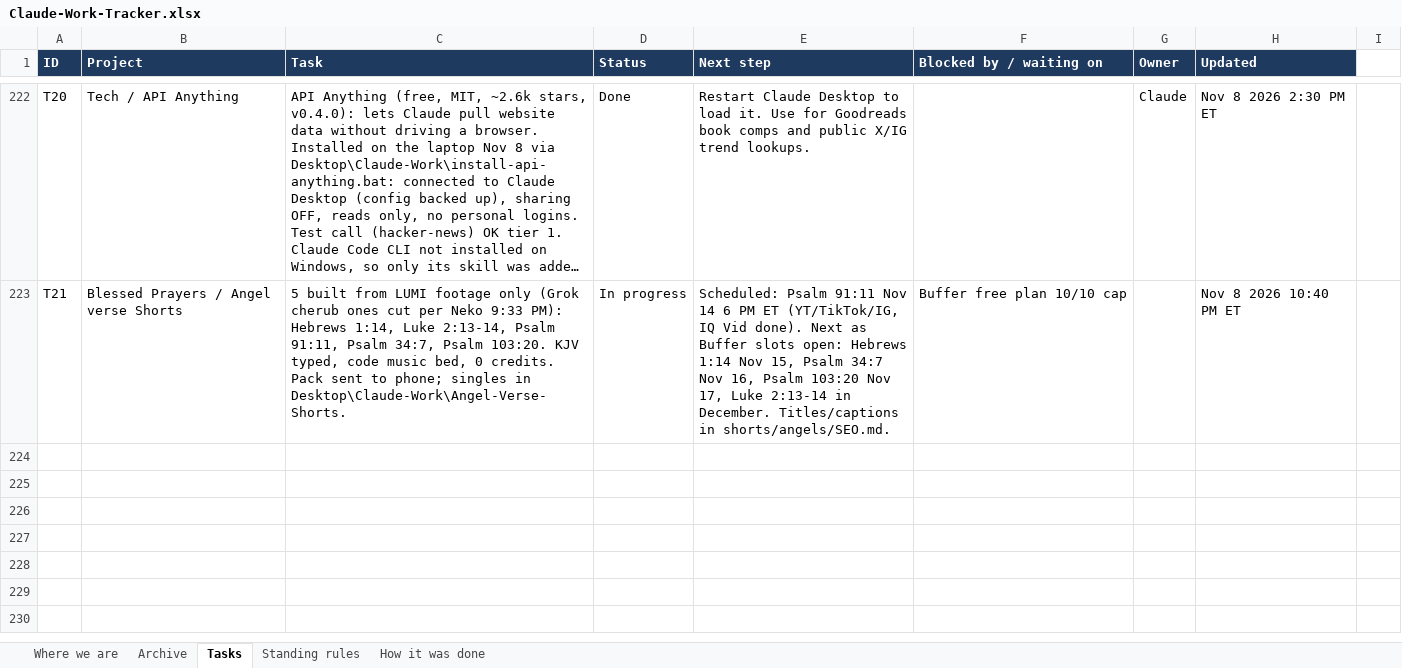
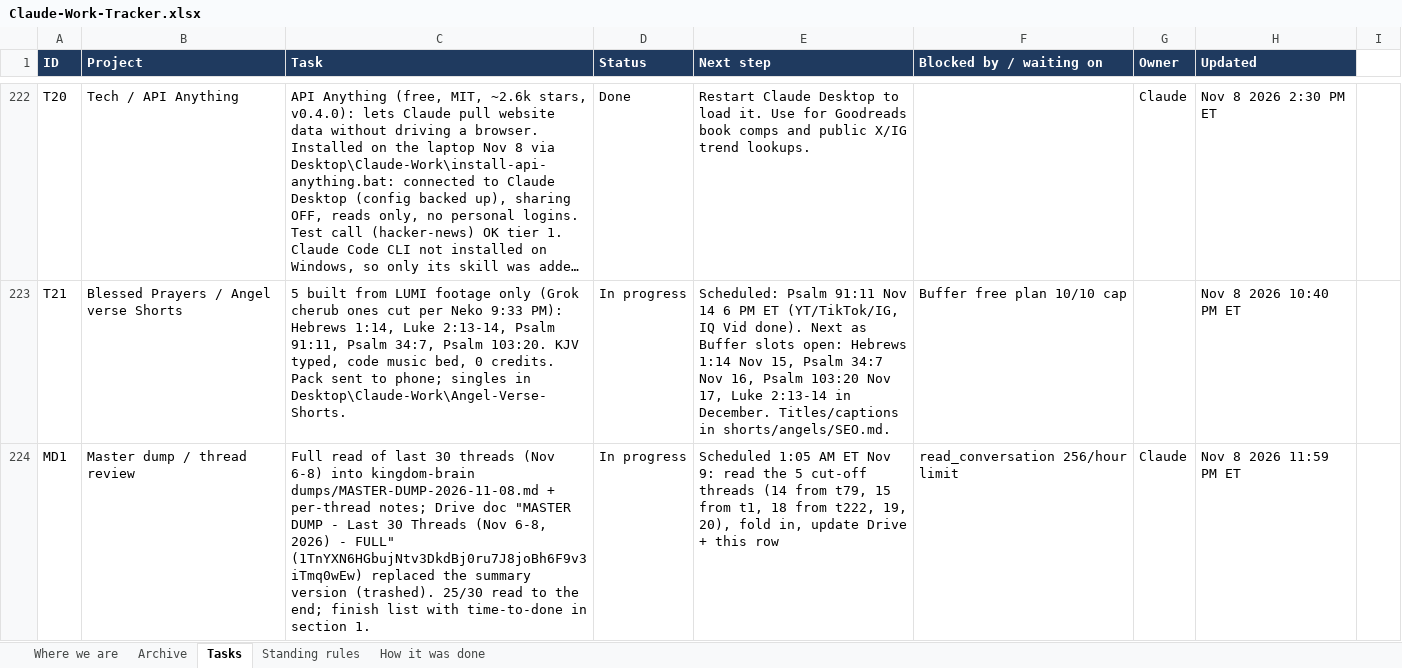
Before and after one commit to nekohusser-beep/morning-word-videos., an Excel workbook: overnight/Claude-Work-Tracker.xlsx, sheet Tasks, drawn as a sheet; only a part is shown, gaps mark what is left out; long unchanged cells end in …; values as stored, in another font and other column widths than the file's, no borders; conditional formats not drawn; the diff names each change by its address in the sheet, - before the commit and + after, or states it on an @@ line.

```diff
--- a/overnight/Claude-Work-Tracker.xlsx (sheet Tasks)
+++ b/overnight/Claude-Work-Tracker.xlsx (sheet Tasks)
+row 224: MD1 | Master dump / thread review | Full read of last 30 threads (Nov 6-8) into kingdom-brain dumps/MASTER-DUMP-2026-11-08.md + per-thread notes; Drive doc "MASTER DUMP - Last 30 Threads (Nov 6-8, 2026) - FULL" (1TnYXN6HGbujNtv3DkdBj0ru7J8joBh6F9v3iTmq0wEw) replaced the summary version (trashed). 25/30 read to the end; finish list with time-to-done in section 1. | In progress | Scheduled 1:05 AM ET Nov 9: read the 5 cut-off threads (14 from t79, 15 from t1, 18 from t222, 19, 20), fold in, update Drive + this row | read_conversation 256/hour limit | Claude | Nov 8 2026 11:59 PM ET
```
Also changed, not shown: sheet Where we are, 1 other file.
